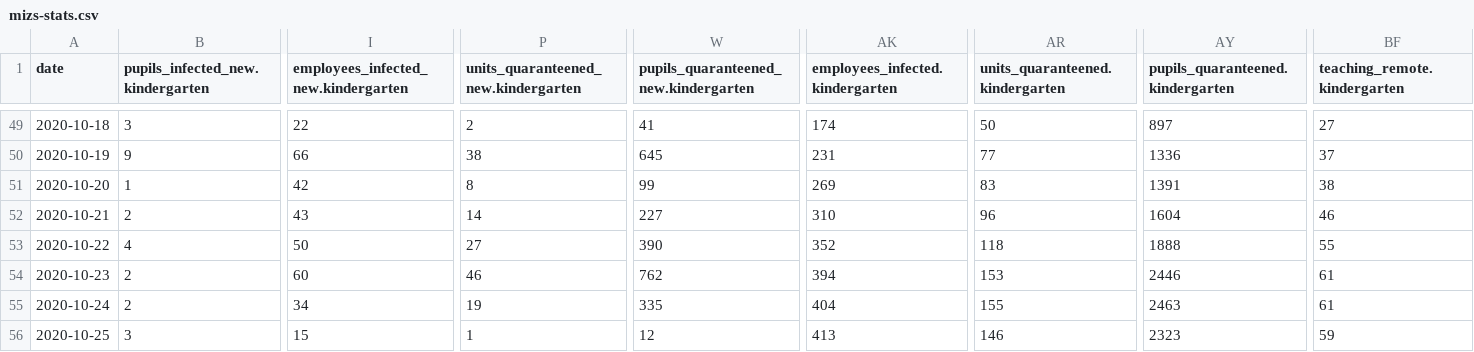
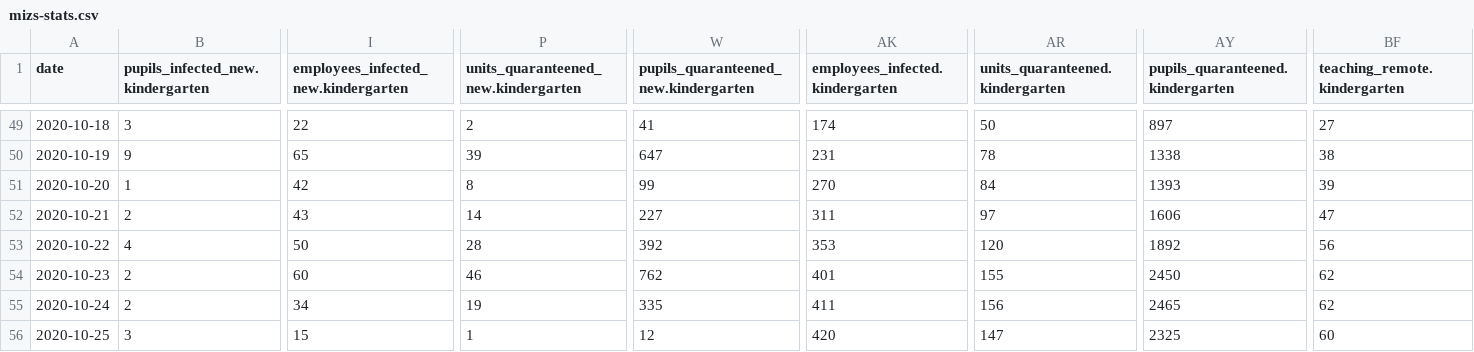
Before and after one commit to sledilnik/data, a CSV file: csv/mizs-stats.csv, drawn as a sheet; only a part is shown, gaps mark what is left out; the diff covers the shown part only; the diff names each change by its address in the sheet, - before the commit and + after, or states it on an @@ line.

```diff
--- a/csv/mizs-stats.csv
+++ b/csv/mizs-stats.csv
-I50: 66
+I50: 65
-P50: 38
+P50: 39
-W50: 645
+W50: 647
-AR50 (units_quaranteened.kindergarten): 77
+AR50 (units_quaranteened.kindergarten): 78
-AY50 (pupils_quaranteened.kindergarten): 1336
+AY50 (pupils_quaranteened.kindergarten): 1338
-BF50 (teaching_remote.kindergarten): 37
+BF50 (teaching_remote.kindergarten): 38
-AK51 (employees_infected.kindergarten): 269
+AK51 (employees_infected.kindergarten): 270
-AR51 (units_quaranteened.kindergarten): 83
+AR51 (units_quaranteened.kindergarten): 84
-AY51 (pupils_quaranteened.kindergarten): 1391
+AY51 (pupils_quaranteened.kindergarten): 1393
-BF51 (teaching_remote.kindergarten): 38
+BF51 (teaching_remote.kindergarten): 39
-AK52 (employees_infected.kindergarten): 310
+AK52 (employees_infected.kindergarten): 311
-AR52 (units_quaranteened.kindergarten): 96
+AR52 (units_quaranteened.kindergarten): 97
-AY52 (pupils_quaranteened.kindergarten): 1604
+AY52 (pupils_quaranteened.kindergarten): 1606
-BF52 (teaching_remote.kindergarten): 46
+BF52 (teaching_remote.kindergarten): 47
-P53: 27
+P53: 28
-W53: 390
+W53: 392
-AK53 (employees_infected.kindergarten): 352
+AK53 (employees_infected.kindergarten): 353
-AR53 (units_quaranteened.kindergarten): 118
+AR53 (units_quaranteened.kindergarten): 120
-AY53 (pupils_quaranteened.kindergarten): 1888
+AY53 (pupils_quaranteened.kindergarten): 1892
-BF53 (teaching_remote.kindergarten): 55
+BF53 (teaching_remote.kindergarten): 56
-AK54 (employees_infected.kindergarten): 394
+AK54 (employees_infected.kindergarten): 401
-AR54 (units_quaranteened.kindergarten): 153
+AR54 (units_quaranteened.kindergarten): 155
-AY54 (pupils_quaranteened.kindergarten): 2446
+AY54 (pupils_quaranteened.kindergarten): 2450
-BF54:BF55 (teaching_remote.kindergarten): 61
+BF54:BF55 (teaching_remote.kindergarten): 62
-AK55 (employees_infected.kindergarten): 404
+AK55 (employees_infected.kindergarten): 411
-AR55 (units_quaranteened.kindergarten): 155
+AR55 (units_quaranteened.kindergarten): 156
-AY55 (pupils_quaranteened.kindergarten): 2463
+AY55 (pupils_quaranteened.kindergarten): 2465
-AK56 (employees_infected.kindergarten): 413
+AK56 (employees_infected.kindergarten): 420
-AR56 (units_quaranteened.kindergarten): 146
+AR56 (units_quaranteened.kindergarten): 147
-AY56 (pupils_quaranteened.kindergarten): 2323
+AY56 (pupils_quaranteened.kindergarten): 2325
-BF56 (teaching_remote.kindergarten): 59
+BF56 (teaching_remote.kindergarten): 60
```
Also changed, not shown: 1 added row and 92 edited cells elsewhere in this file, 1 other file.
